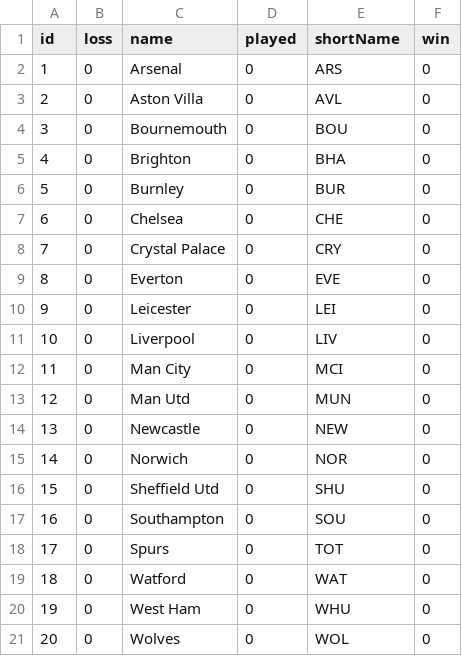
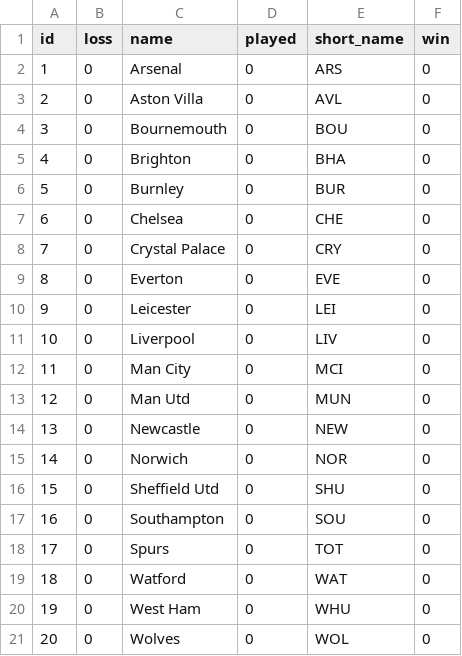
Before and after one commit to BinaryStudioAcademy/bsa-2019-fantasy-faker, a CSV file: data/seed-data/csv/football-clubs.csv (was data/seed-data/csv/football_clubs.csv), drawn as a sheet.

```diff
--- a/data/seed-data/csv/football_clubs.csv
+++ b/data/seed-data/csv/football-clubs.csv
@@ -1,2 +1,2 @@
-id,loss,name,played,shortName,win
+id,loss,name,played,short_name,win
 1,0,Arsenal,0,ARS,0
```
Also changed, not shown: data/seed-data/csv/player-stats.csv, 18 other files.
